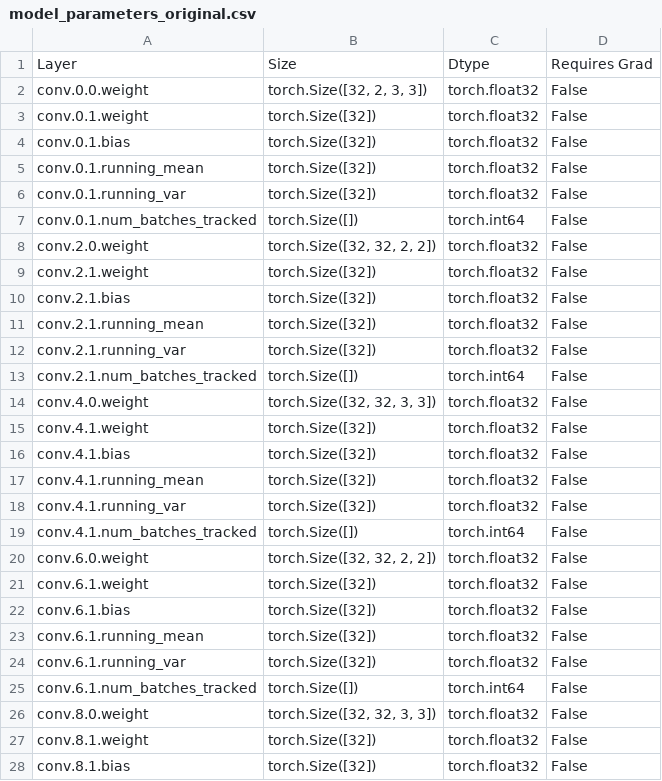
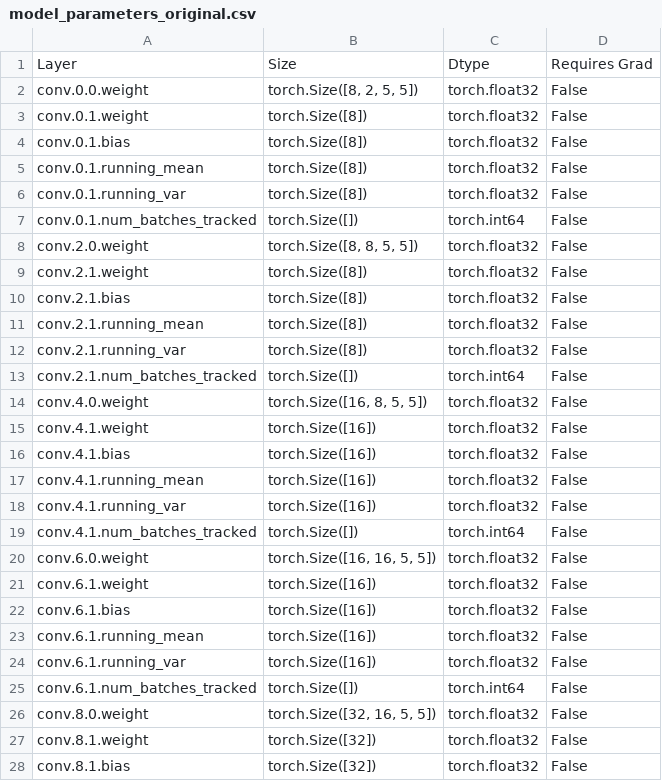
Before and after one commit to lcedapro/SpikingJelly, a CSV file: 15-classify_dvsg/model_parameters_original.csv, drawn as a sheet; only a part is shown; the diff covers the shown part only.

```diff
--- a/15-classify_dvsg/model_parameters_original.csv
+++ b/15-classify_dvsg/model_parameters_original.csv
@@ -1,27 +1,27 @@
 Layer,Size,Dtype,Requires Grad
-conv.0.0.weight,"torch.Size([32, 2, 3, 3])",torch.float32,False
-conv.0.1.weight,torch.Size([32]),torch.float32,False
-conv.0.1.bias,torch.Size([32]),torch.float32,False
-conv.0.1.running_mean,torch.Size([32]),torch.float32,False
-conv.0.1.running_var,torch.Size([32]),torch.float32,False
+conv.0.0.weight,"torch.Size([8, 2, 5, 5])",torch.float32,False
+conv.0.1.weight,torch.Size([8]),torch.float32,False
+conv.0.1.bias,torch.Size([8]),torch.float32,False
+conv.0.1.running_mean,torch.Size([8]),torch.float32,False
+conv.0.1.running_var,torch.Size([8]),torch.float32,False
 conv.0.1.num_batches_tracked,torch.Size([]),torch.int64,False
-conv.2.0.weight,"torch.Size([32, 32, 2, 2])",torch.float32,False
-conv.2.1.weight,torch.Size([32]),torch.float32,False
-conv.2.1.bias,torch.Size([32]),torch.float32,False
-conv.2.1.running_mean,torch.Size([32]),torch.float32,False
-conv.2.1.running_var,torch.Size([32]),torch.float32,False
+conv.2.0.weight,"torch.Size([8, 8, 5, 5])",torch.float32,False
+conv.2.1.weight,torch.Size([8]),torch.float32,False
+conv.2.1.bias,torch.Size([8]),torch.float32,False
+conv.2.1.running_mean,torch.Size([8]),torch.float32,False
+conv.2.1.running_var,torch.Size([8]),torch.float32,False
 conv.2.1.num_batches_tracked,torch.Size([]),torch.int64,False
-conv.4.0.weight,"torch.Size([32, 32, 3, 3])",torch.float32,False
-conv.4.1.weight,torch.Size([32]),torch.float32,False
-conv.4.1.bias,torch.Size([32]),torch.float32,False
-conv.4.1.running_mean,torch.Size([32]),torch.float32,False
-conv.4.1.running_var,torch.Size([32]),torch.float32,False
+conv.4.0.weight,"torch.Size([16, 8, 5, 5])",torch.float32,False
+conv.4.1.weight,torch.Size([16]),torch.float32,False
+conv.4.1.bias,torch.Size([16]),torch.float32,False
+conv.4.1.running_mean,torch.Size([16]),torch.float32,False
+conv.4.1.running_var,torch.Size([16]),torch.float32,False
 conv.4.1.num_batches_tracked,torch.Size([]),torch.int64,False
-conv.6.0.weight,"torch.Size([32, 32, 2, 2])",torch.float32,False
-conv.6.1.weight,torch.Size([32]),torch.float32,False
-conv.6.1.bias,torch.Size([32]),torch.float32,False
-conv.6.1.running_mean,torch.Size([32]),torch.float32,False
-conv.6.1.running_var,torch.Size([32]),torch.float32,False
+conv.6.0.weight,"torch.Size([16, 16, 5, 5])",torch.float32,False
+conv.6.1.weight,torch.Size([16]),torch.float32,False
+conv.6.1.bias,torch.Size([16]),torch.float32,False
+conv.6.1.running_mean,torch.Size([16]),torch.float32,False
+conv.6.1.running_var,torch.Size([16]),torch.float32,False
 conv.6.1.num_batches_tracked,torch.Size([]),torch.int64,False
-conv.8.0.weight,"torch.Size([32, 32, 3, 3])",torch.float32,False
+conv.8.0.weight,"torch.Size([32, 16, 5, 5])",torch.float32,False
 conv.8.1.weight,torch.Size([32]),torch.float32,False
```
Also changed, not shown: 1 added row, 24 removed rows and 3 edited cells elsewhere in this file, 15-classify_dvsg/model_parameters_bn2conv.csv, 15-classify_dvsg/model_parameters_conv2int.csv, 20 other files.
